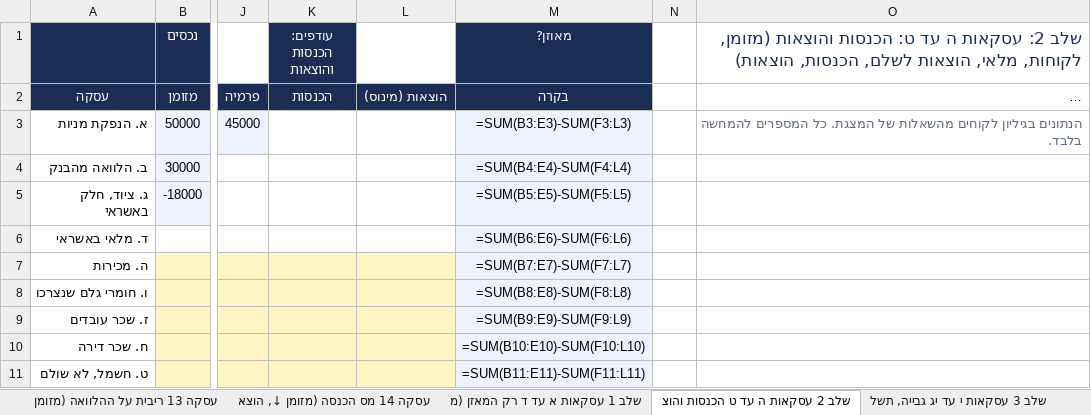
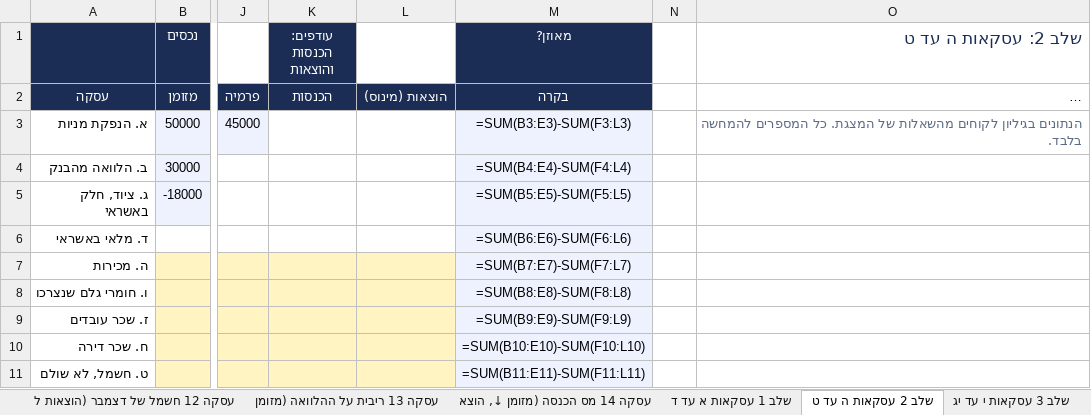
Before and after one commit to shaytsaban/colman-financial-analysis-managers, an Excel workbook: materials/practice-2.xlsx, sheet שלב 2 עסקאות ה עד ט, drawn as a sheet; only a part is shown, gaps mark what is left out; long unchanged cells end in …; values as stored, in another font and other column widths than the file's, no borders; formulas without a stored value are shown as written; the diff names each change by its address in the sheet, - before the commit and + after, or states it on an @@ line.

```diff
--- a/materials/practice-2.xlsx (sheet שלב 2 עסקאות ה עד ט)
+++ b/materials/practice-2.xlsx (sheet שלב 2 עסקאות ה עד ט)
-sheet tab: שלב 1 עסקאות א עד ד רק המאזן (מ
+sheet tab: שלב 1 עסקאות א עד ד
-sheet tab: שלב 2 עסקאות ה עד ט הכנסות והוצ
+sheet tab: שלב 2 עסקאות ה עד ט
-sheet tab: שלב 3 עסקאות י עד יג גבייה, תשל
+sheet tab: שלב 3 עסקאות י עד יג
-O1: …ה עד ט: הכנסות והוצאות (מזומן, לקוחות, מלאי, הוצאות לשלם, הכנסות, הוצאות)
+O1: …ה עד ט
```
Also changed, not shown: sheet הוראות, sheet שלב 1 עסקאות א עד ד, sheet שלב 3 עסקאות י עד יג, materials/practice-2-solutions.xlsx, materials/practice-3-solutions.xlsx, 14 other files.
